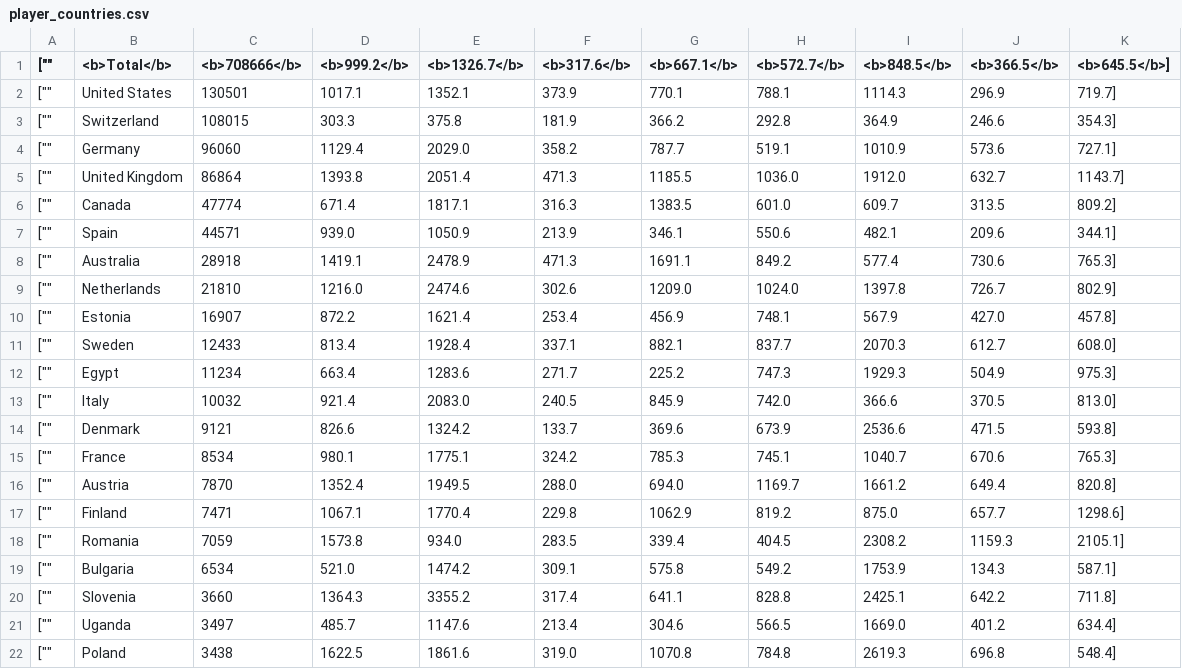
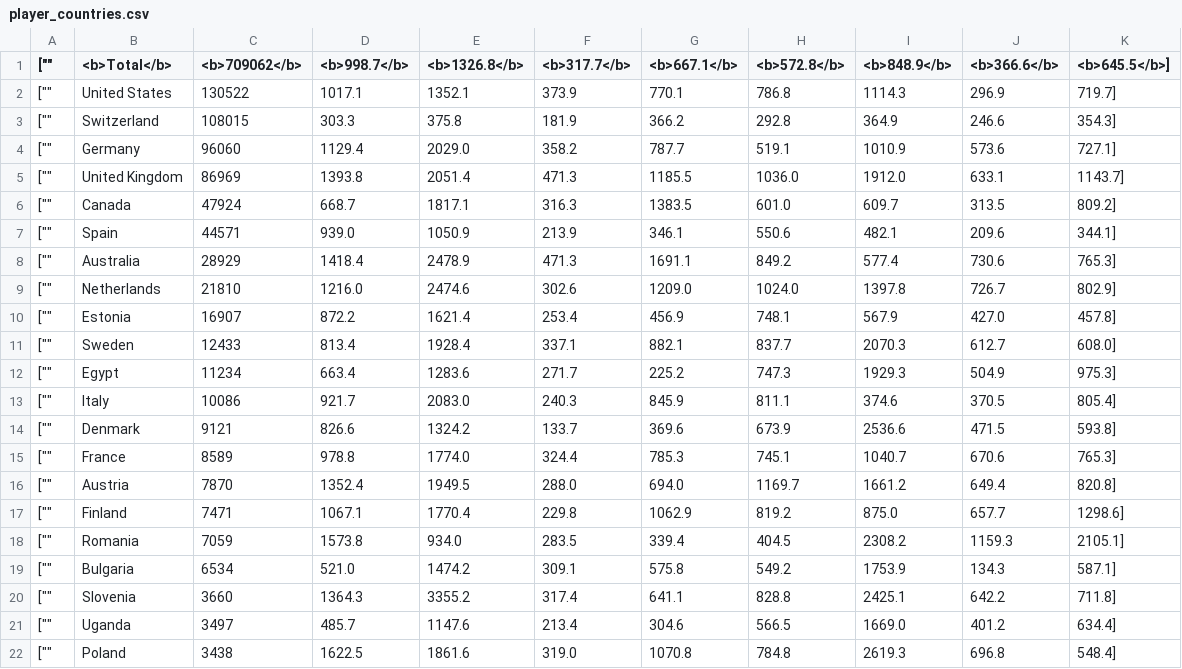
Before and after one commit to mattfel1/geoscents_stats, a CSV file: player_countries.csv, drawn as a sheet; only a part is shown.

```diff
--- a/player_countries.csv
+++ b/player_countries.csv
@@ -1,9 +1,9 @@
-["","<b>Total</b>","<b>708666</b>","<b>999.2</b>","<b>1326.7</b>","<b>317.6</b>","<b>667.1</b>","<b>572.7</b>","<b>848.5</b>","<b>366.5</b>","<b>645.5</b>"],
-["","United States","130501","1017.1","1352.1","373.9","770.1","788.1","1114.3","296.9","719.7"],
+["","<b>Total</b>","<b>709062</b>","<b>998.7</b>","<b>1326.8</b>","<b>317.7</b>","<b>667.1</b>","<b>572.8</b>","<b>848.9</b>","<b>366.6</b>","<b>645.5</b>"],
+["","United States","130522","1017.1","1352.1","373.9","770.1","786.8","1114.3","296.9","719.7"],
 ["","Switzerland","108015","303.3","375.8","181.9","366.2","292.8","364.9","246.6","354.3"],
 ["","Germany","96060","1129.4","2029.0","358.2","787.7","519.1","1010.9","573.6","727.1"],
-["","United Kingdom","86864","1393.8","2051.4","471.3","1185.5","1036.0","1912.0","632.7","1143.7"],
-["","Canada","47774","671.4","1817.1","316.3","1383.5","601.0","609.7","313.5","809.2"],
+["","United Kingdom","86969","1393.8","2051.4","471.3","1185.5","1036.0","1912.0","633.1","1143.7"],
+["","Canada","47924","668.7","1817.1","316.3","1383.5","601.0","609.7","313.5","809.2"],
 ["","Spain","44571","939.0","1050.9","213.9","346.1","550.6","482.1","209.6","344.1"],
-["","Australia","28918","1419.1","2478.9","471.3","1691.1","849.2","577.4","730.6","765.3"],
+["","Australia","28929","1418.4","2478.9","471.3","1691.1","849.2","577.4","730.6","765.3"],
 ["","Netherlands","21810","1216.0","2474.6","302.6","1209.0","1024.0","1397.8","726.7","802.9"],
@@ -12,5 +12,5 @@
 ["","Egypt","11234","663.4","1283.6","271.7","225.2","747.3","1929.3","504.9","975.3"],
-["","Italy","10032","921.4","2083.0","240.5","845.9","742.0","366.6","370.5","813.0"],
+["","Italy","10086","921.7","2083.0","240.3","845.9","811.1","374.6","370.5","805.4"],
 ["","Denmark","9121","826.6","1324.2","133.7","369.6","673.9","2536.6","471.5","593.8"],
-["","France","8534","980.1","1775.1","324.2","785.3","745.1","1040.7","670.6","765.3"],
+["","France","8589","978.8","1774.0","324.4","785.3","745.1","1040.7","670.6","765.3"],
 ["","Austria","7870","1352.4","1949.5","288.0","694.0","1169.7","1661.2","649.4","820.8"],
```
Also changed, not shown: 12 other files.
